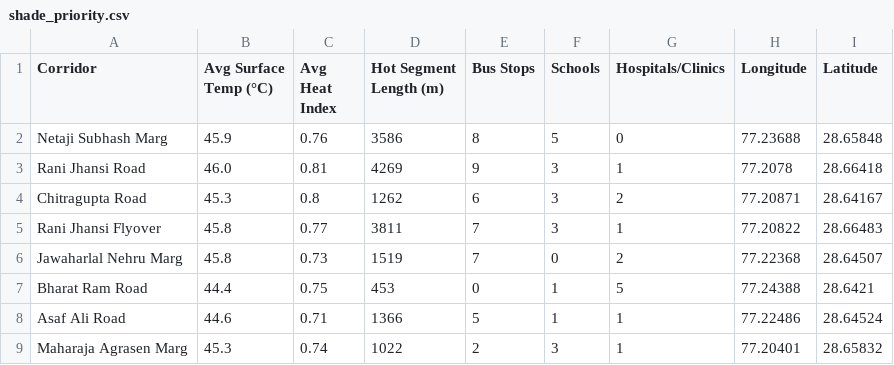
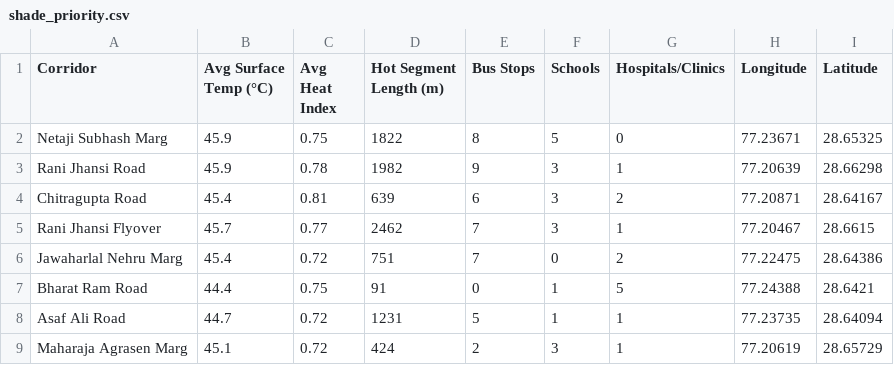
Before and after one commit to Kaltroniz/CoolWalk, a CSV file: frontend/data/shade_priority.csv, drawn as a sheet; only a part is shown; the diff covers the shown part only.

```diff
--- a/frontend/data/shade_priority.csv
+++ b/frontend/data/shade_priority.csv
@@ -1,9 +1,9 @@
 Corridor,Avg Surface Temp (°C),Avg Heat Index,Hot Segment Length (m),Bus Stops,Schools,Hospitals/Clinics,Longitude,Latitude
-Netaji Subhash Marg,45.9,0.76,3586,8,5,0,77.23688,28.65848
-Rani Jhansi Road,46.0,0.81,4269,9,3,1,77.2078,28.66418
-Chitragupta Road,45.3,0.8,1262,6,3,2,77.20871,28.64167
-Rani Jhansi Flyover,45.8,0.77,3811,7,3,1,77.20822,28.66483
-Jawaharlal Nehru Marg,45.8,0.73,1519,7,0,2,77.22368,28.64507
-Bharat Ram Road,44.4,0.75,453,0,1,5,77.24388,28.6421
-Asaf Ali Road,44.6,0.71,1366,5,1,1,77.22486,28.64524
-Maharaja Agrasen Marg,45.3,0.74,1022,2,3,1,77.20401,28.65832
+Netaji Subhash Marg,45.9,0.75,1822,8,5,0,77.23671,28.65325
+Rani Jhansi Road,45.9,0.78,1982,9,3,1,77.20639,28.66298
+Chitragupta Road,45.4,0.81,639,6,3,2,77.20871,28.64167
+Rani Jhansi Flyover,45.7,0.77,2462,7,3,1,77.20467,28.6615
+Jawaharlal Nehru Marg,45.4,0.72,751,7,0,2,77.22475,28.64386
+Bharat Ram Road,44.4,0.75,91,0,1,5,77.24388,28.6421
+Asaf Ali Road,44.7,0.72,1231,5,1,1,77.23735,28.64094
+Maharaja Agrasen Marg,45.1,0.72,424,2,3,1,77.20619,28.65729
```
Also changed, not shown: 2 added rows, 2 removed rows and 35 edited cells elsewhere in this file, 24 other files.
